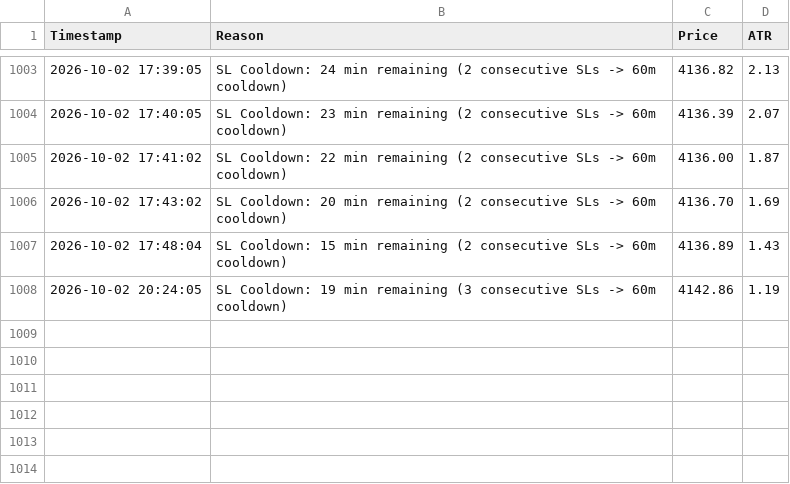
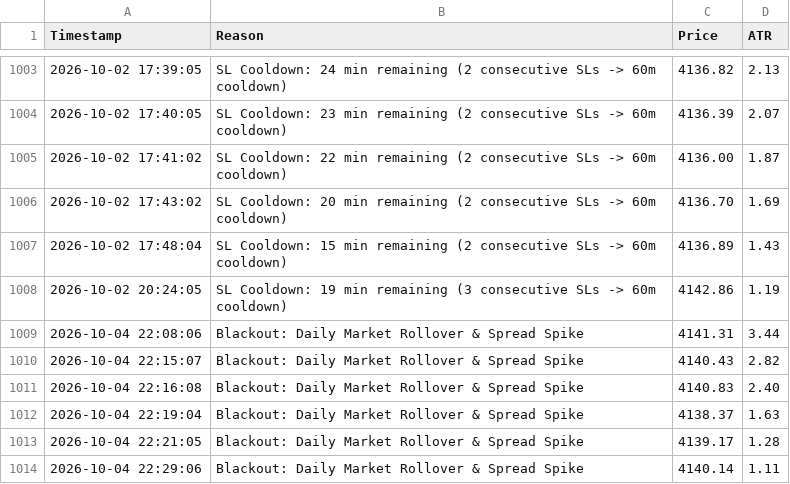
Before and after one commit to shashidaren/gold-trading-bot, a CSV file: skipped_trades.csv, drawn as a sheet; only a part is shown, gaps mark what is left out.

Commit message:
data collection 171

```diff
--- a/skipped_trades.csv
+++ b/skipped_trades.csv
@@ -1008 +1008,7 @@ Timestamp,Reason,Price,ATR
 2026-10-02 20:24:05,SL Cooldown: 19 min remaining (3 consecutive SLs -> 60m cooldown),4142.86,1.19
+2026-10-04 22:08:06,Blackout: Daily Market Rollover & Spread Spike,4141.31,3.44
+2026-10-04 22:15:07,Blackout: Daily Market Rollover & Spread Spike,4140.43,2.82
+2026-10-04 22:16:08,Blackout: Daily Market Rollover & Spread Spike,4140.83,2.40
+2026-10-04 22:19:04,Blackout: Daily Market Rollover & Spread Spike,4138.37,1.63
+2026-10-04 22:21:05,Blackout: Daily Market Rollover & Spread Spike,4139.17,1.28
+2026-10-04 22:29:06,Blackout: Daily Market Rollover & Spread Spike,4140.14,1.11
```
Also changed, not shown: trades.csv, 2 other files.
